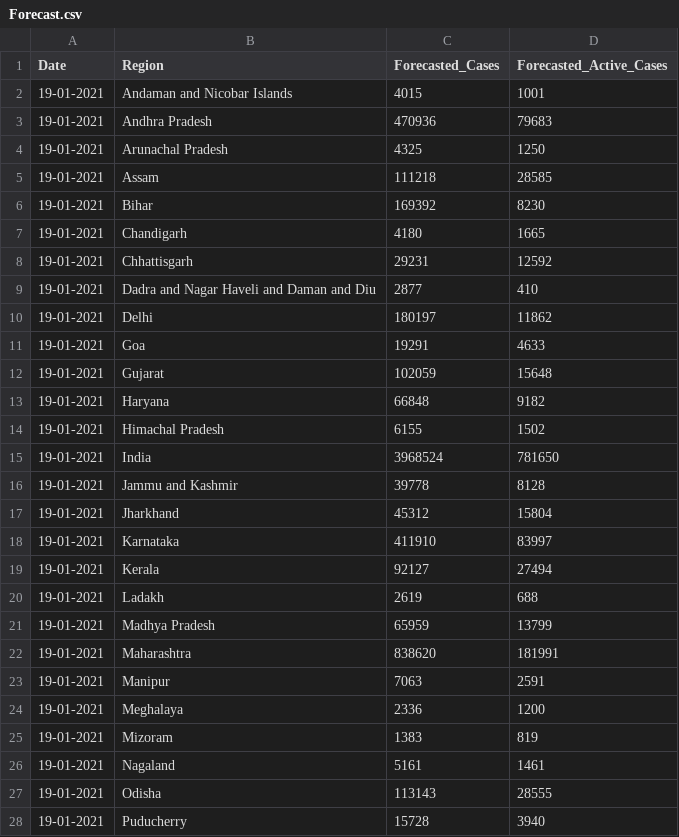
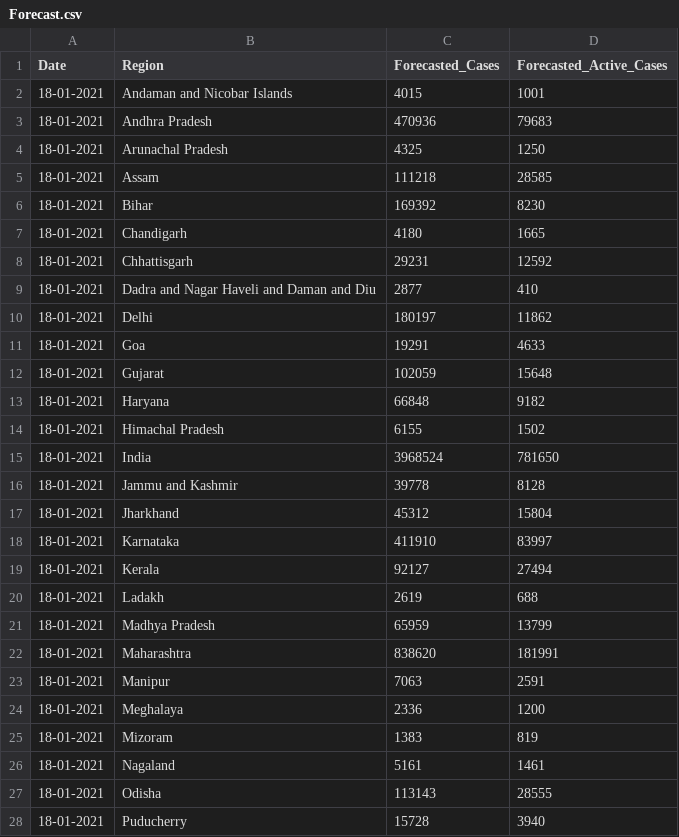
Before and after one commit to Tejas-Haritsa-vk/Covid_Forecasts_Heroku_App, a CSV file: Forecast.csv, drawn as a sheet; only a part is shown; the diff covers the shown part only.

```diff
--- a/Forecast.csv
+++ b/Forecast.csv
@@ -1,28 +1,28 @@
 Date,Region,Forecasted_Cases,Forecasted_Active_Cases
-19-01-2021,Andaman and Nicobar Islands,4015,1001
-19-01-2021,Andhra Pradesh,470936,79683
-19-01-2021,Arunachal Pradesh,4325,1250
-19-01-2021,Assam,111218,28585
-19-01-2021,Bihar,169392,8230
-19-01-2021,Chandigarh,4180,1665
-19-01-2021,Chhattisgarh,29231,12592
-19-01-2021,Dadra and Nagar Haveli and Daman and Diu,2877,410
-19-01-2021,Delhi,180197,11862
-19-01-2021,Goa,19291,4633
-19-01-2021,Gujarat,102059,15648
-19-01-2021,Haryana,66848,9182
-19-01-2021,Himachal Pradesh,6155,1502
-19-01-2021,India,3968524,781650
-19-01-2021,Jammu and Kashmir,39778,8128
-19-01-2021,Jharkhand,45312,15804
-19-01-2021,Karnataka,411910,83997
-19-01-2021,Kerala,92127,27494
-19-01-2021,Ladakh,2619,688
-19-01-2021,Madhya Pradesh,65959,13799
-19-01-2021,Maharashtra,838620,181991
-19-01-2021,Manipur,7063,2591
-19-01-2021,Meghalaya,2336,1200
-19-01-2021,Mizoram,1383,819
-19-01-2021,Nagaland,5161,1461
-19-01-2021,Odisha,113143,28555
-19-01-2021,Puducherry,15728,3940
+18-01-2021,Andaman and Nicobar Islands,4015,1001
+18-01-2021,Andhra Pradesh,470936,79683
+18-01-2021,Arunachal Pradesh,4325,1250
+18-01-2021,Assam,111218,28585
+18-01-2021,Bihar,169392,8230
+18-01-2021,Chandigarh,4180,1665
+18-01-2021,Chhattisgarh,29231,12592
+18-01-2021,Dadra and Nagar Haveli and Daman and Diu,2877,410
+18-01-2021,Delhi,180197,11862
+18-01-2021,Goa,19291,4633
+18-01-2021,Gujarat,102059,15648
+18-01-2021,Haryana,66848,9182
+18-01-2021,Himachal Pradesh,6155,1502
+18-01-2021,India,3968524,781650
+18-01-2021,Jammu and Kashmir,39778,8128
+18-01-2021,Jharkhand,45312,15804
+18-01-2021,Karnataka,411910,83997
+18-01-2021,Kerala,92127,27494
+18-01-2021,Ladakh,2619,688
+18-01-2021,Madhya Pradesh,65959,13799
+18-01-2021,Maharashtra,838620,181991
+18-01-2021,Manipur,7063,2591
+18-01-2021,Meghalaya,2336,1200
+18-01-2021,Mizoram,1383,819
+18-01-2021,Nagaland,5161,1461
+18-01-2021,Odisha,113143,28555
+18-01-2021,Puducherry,15728,3940
```
Also changed, not shown: 10 edited cells elsewhere in this file, 3 other files.
